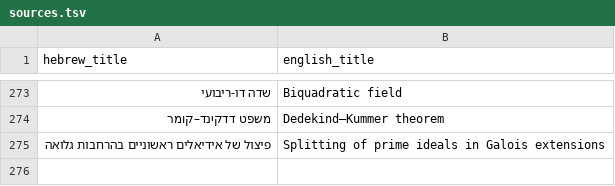
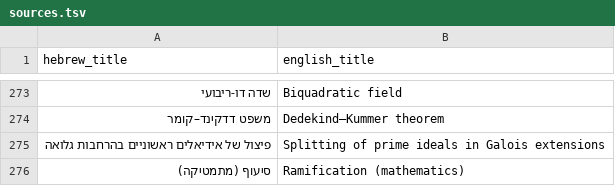
Before and after one commit to gershonavi/WIKI, a TSV file: sources.tsv, drawn as a sheet; only a part is shown, gaps mark what is left out; the diff names each change by its address in the sheet, - before the commit and + after, or states it on an @@ line.

```diff
--- a/sources.tsv
+++ b/sources.tsv
+row 276: סיעוף (מתמטיקה) | Ramification (mathematics)
```
Also changed, not shown: course/units.tsv, 9 other files.
